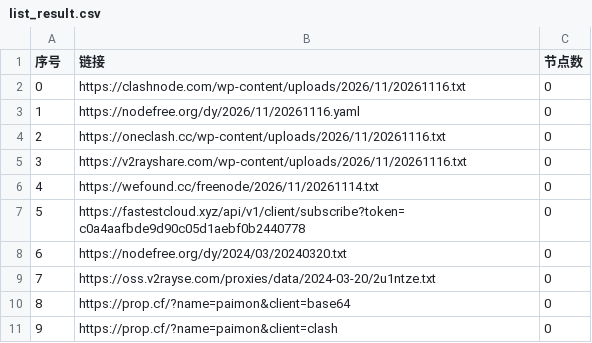
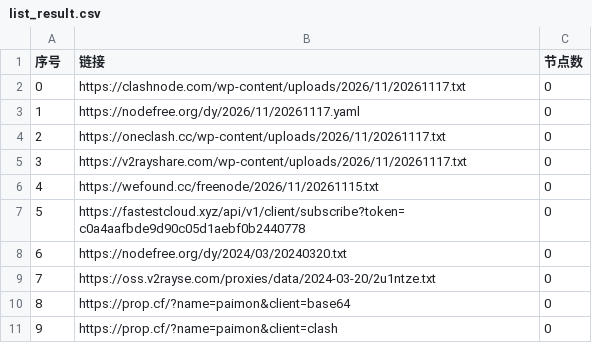
Before and after one commit to yong739/AutoMergePublicNodes, a CSV file: list_result.csv, drawn as a sheet; only a part is shown.

```diff
--- a/list_result.csv
+++ b/list_result.csv
@@ -1,7 +1,7 @@
 序号,链接,节点数
-0,https://clashnode.com/wp-content/uploads/2026/11/20261116.txt,0
-1,https://nodefree.org/dy/2026/11/20261116.yaml,0
-2,https://oneclash.cc/wp-content/uploads/2026/11/20261116.txt,0
-3,https://v2rayshare.com/wp-content/uploads/2026/11/20261116.txt,0
-4,https://wefound.cc/freenode/2026/11/20261114.txt,0
+0,https://clashnode.com/wp-content/uploads/2026/11/20261117.txt,0
+1,https://nodefree.org/dy/2026/11/20261117.yaml,0
+2,https://oneclash.cc/wp-content/uploads/2026/11/20261117.txt,0
+3,https://v2rayshare.com/wp-content/uploads/2026/11/20261117.txt,0
+4,https://wefound.cc/freenode/2026/11/20261115.txt,0
 5,https://fastestcloud.xyz/api/v1/client/subscribe?token=c0a4aafbde9d90c05d1aebf0b2440778,0
```
Also changed, not shown: 4 other files.
